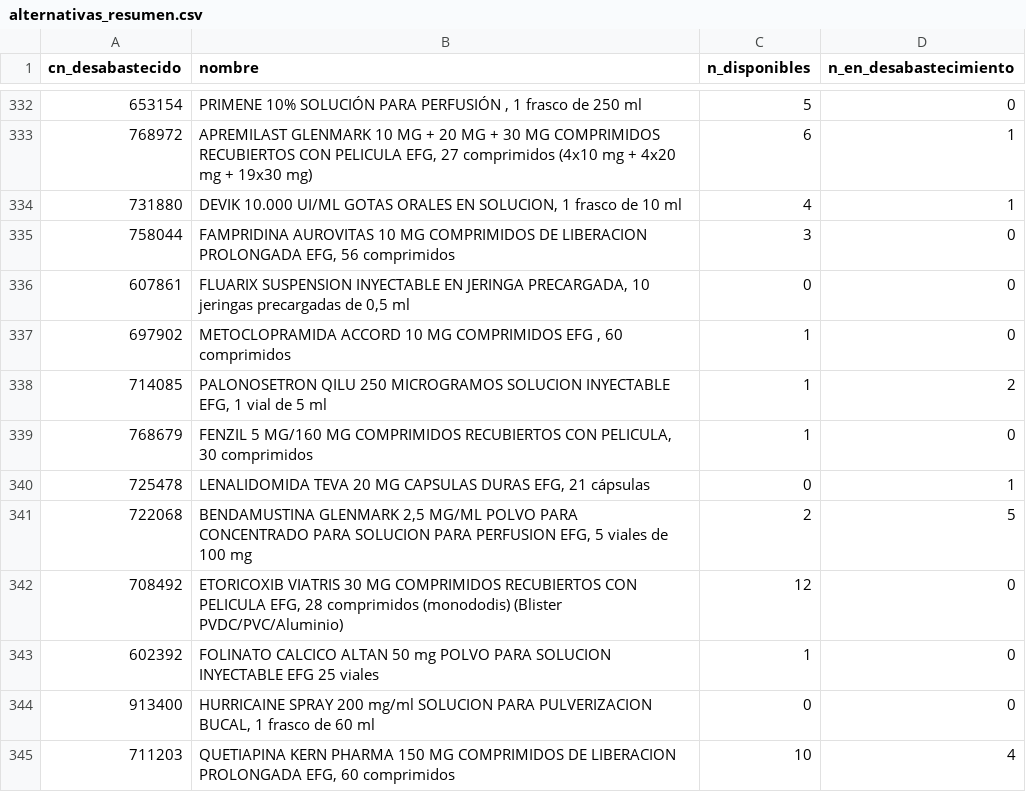
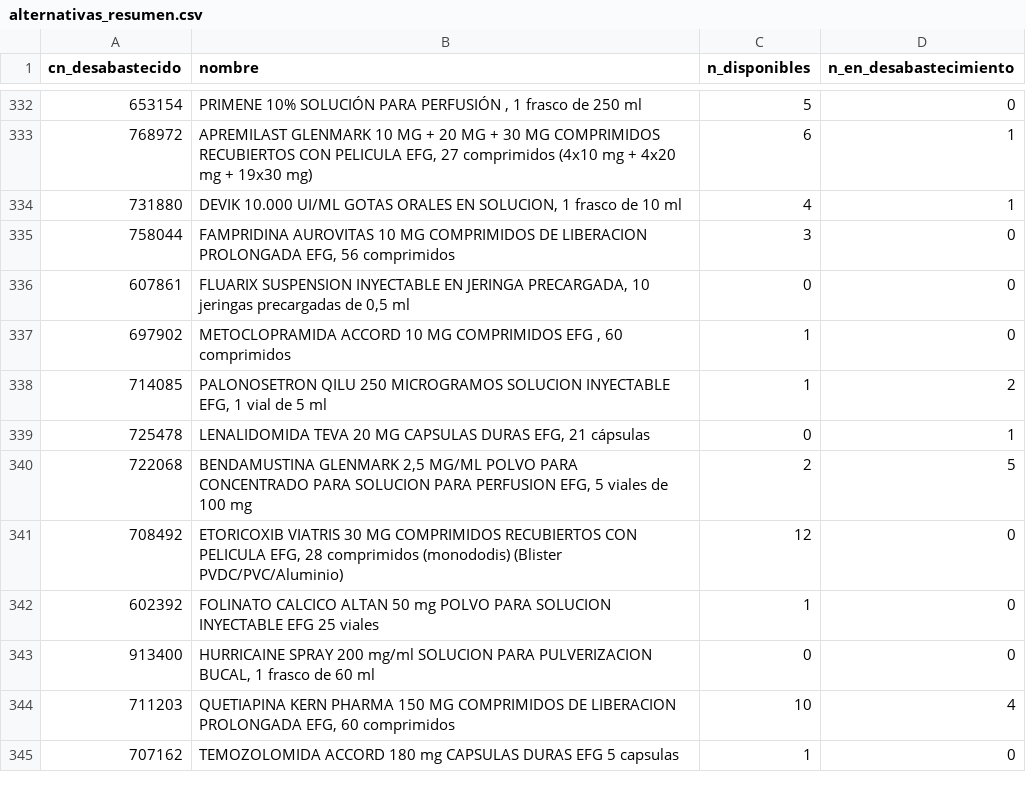
Before and after one commit to nataliaarrabal/Desabastecimiento-Stock, a CSV file: datos_limpios/alternativas_resumen.csv, drawn as a sheet; only a part is shown, gaps mark what is left out; the shorter side is filled out with more unchanged rows; the diff names each change by its address in the sheet, - before the commit and + after, or states it on an @@ line.

```diff
--- a/datos_limpios/alternativas_resumen.csv
+++ b/datos_limpios/alternativas_resumen.csv
-row 339: 768679 | FENZIL 5 MG/160 MG COMPRIMIDOS RECUBIERTOS CON PELICULA, 30 comprimidos | 1 | 0
```
Also changed, not shown: datos_limpios/eventos.csv, datos_limpios/historico_episodios.csv, 5 other files.
